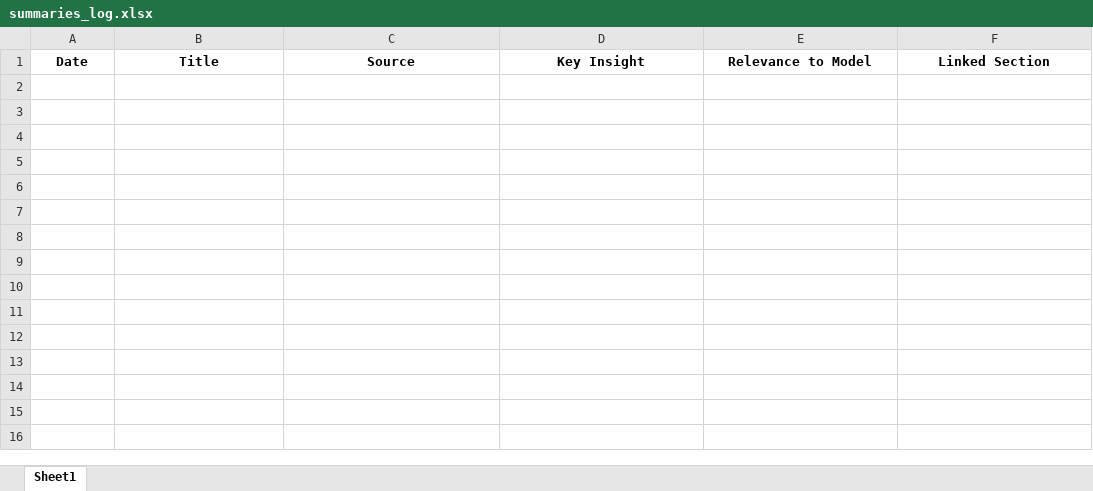
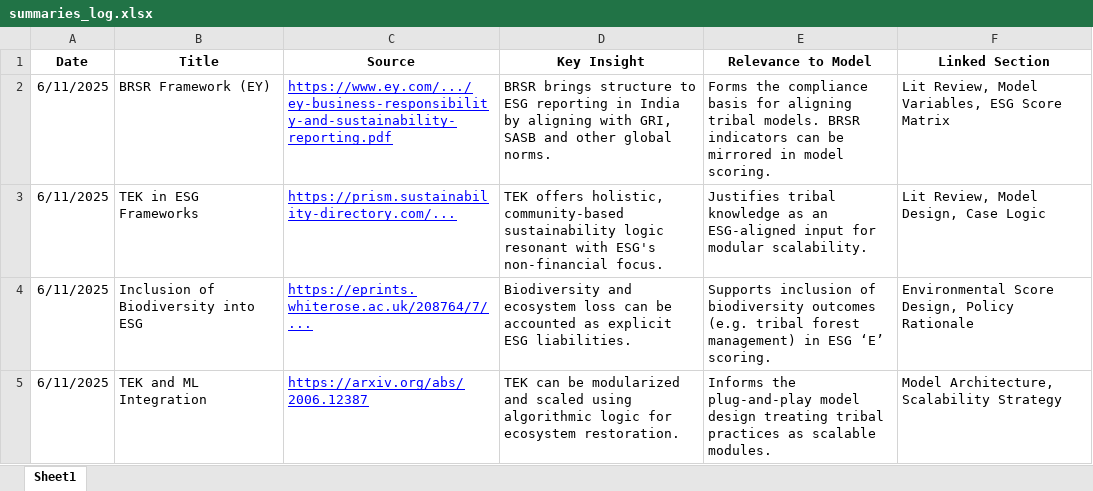
Before and after one commit to Anushka200899/ESG, an Excel workbook: ESG_Indigenous_Economies_Paper/01_Literature_Review/Summaries/summaries_log.xlsx, sheet Sheet1, drawn as a sheet; values as stored, in another font and other column widths than the file's, no borders; the diff names each change by its address in the sheet, - before the commit and + after, or states it on an @@ line.

Commit message:
Literature overview

```diff
--- a/ESG_Indigenous_Economies_Paper/01_Literature_Review/Summaries/summaries_log.xlsx (sheet Sheet1)
+++ b/ESG_Indigenous_Economies_Paper/01_Literature_Review/Summaries/summaries_log.xlsx (sheet Sheet1)
+row 2: 6/11/2025 | BRSR Framework (EY) | https://www.ey.com/.../ey-business-responsibility-and-sustainability-reporting.pdf | BRSR brings structure to ESG reporting in India by aligning with GRI, SASB and other global norms. | Forms the compliance basis for aligning tribal models. BRSR indicators can be mirrored in model scoring. | Lit Review, Model Variables, ESG Score Matrix
+row 3: 6/11/2025 | TEK in ESG Frameworks | https://prism.sustainability-directory.com/... | TEK offers holistic, community-based sustainability logic resonant with ESG's non-financial focus. | Justifies tribal knowledge as an ESG-aligned input for modular scalability. | Lit Review, Model Design, Case Logic
+row 4: 6/11/2025 | Inclusion of Biodiversity into ESG | https://eprints.whiterose.ac.uk/208764/7/... | Biodiversity and ecosystem loss can be accounted as explicit ESG liabilities. | Supports inclusion of biodiversity outcomes (e.g. tribal forest management) in ESG ‘E’ scoring. | Environmental Score Design, Policy Rationale
+row 5: 6/11/2025 | TEK and ML Integration | https://arxiv.org/abs/2006.12387 | TEK can be modularized and scaled using algorithmic logic for ecosystem restoration. | Informs the plug-and-play model design treating tribal practices as scalable modules. | Model Architecture, Scalability Strategy
```
